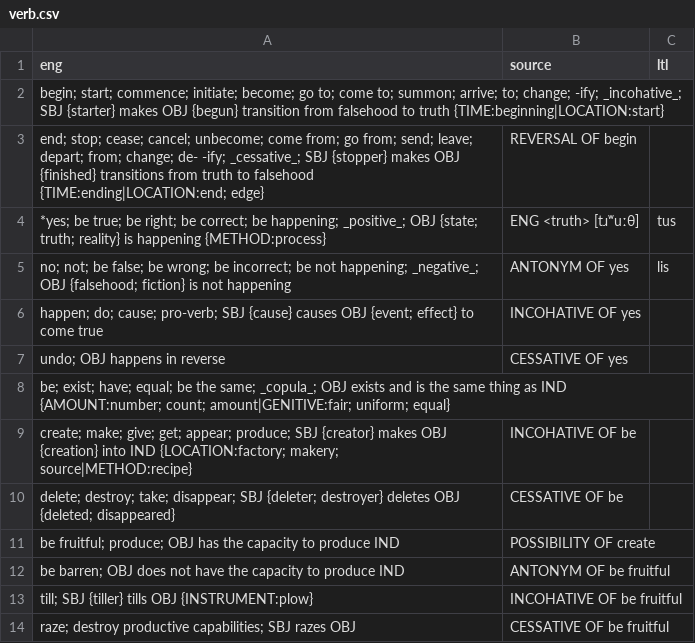
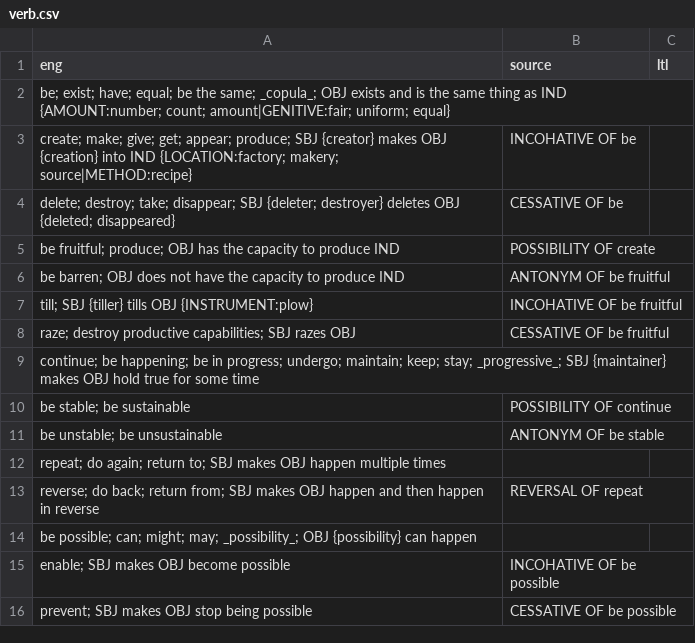
Before and after one commit to jkunimune/Djastiz, a CSV file: src/words/verb.csv, drawn as a sheet; only a part is shown; the shorter side is filled out with more unchanged rows.

Commit message:
Epitran kind of sucks
I added workarounds for a lot more of the weird non-IPA characters that Epitran lets into my transcriptions. I also moved some of the more fundamental verbs into a new file so that I have more control over their values.

```diff
--- a/src/words/verb.csv
+++ b/src/words/verb.csv
@@ -1,8 +1,2 @@
 eng,source,ltl
-"begin; start; commence; initiate; become; go to; come to; summon; arrive; to; change; -ify; _incohative_; SBJ {starter} makes OBJ {begun} transition from falsehood to truth {TIME:beginning|LOCATION:start}",,
-"end; stop; cease; cancel; unbecome; come from; go from; send; leave; depart; from; change; de- -ify; _cessative_; SBJ {stopper} makes OBJ {finished} transitions from truth to falsehood {TIME:ending|LOCATION:end; edge}",REVERSAL OF begin,
-"*yes; be true; be right; be correct; be happening; _positive_; OBJ {state; truth; reality} is happening {METHOD:process}",ENG <truth> [tɹʷuːθ],tus
-"no; not; be false; be wrong; be incorrect; be not happening; _negative_; OBJ {falsehood; fiction} is not happening",ANTONYM OF yes,lis
-"happen; do; cause; pro-verb; SBJ {cause} causes OBJ {event; effect} to come true",INCOHATIVE OF yes,
-"undo; OBJ happens in reverse",CESSATIVE OF yes,
 "be; exist; have; equal; be the same; _copula_; OBJ exists and is the same thing as IND {AMOUNT:number; count; amount|GENITIVE:fair; uniform; equal}",,
```
Also changed, not shown: 3 other files.
